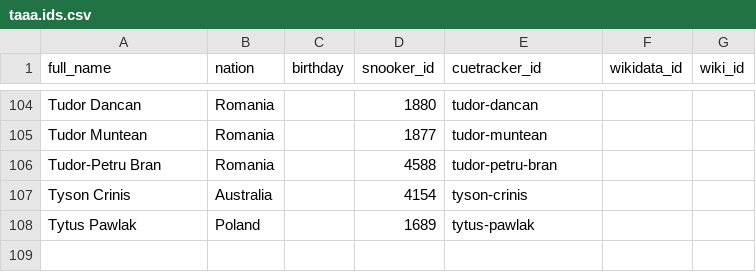
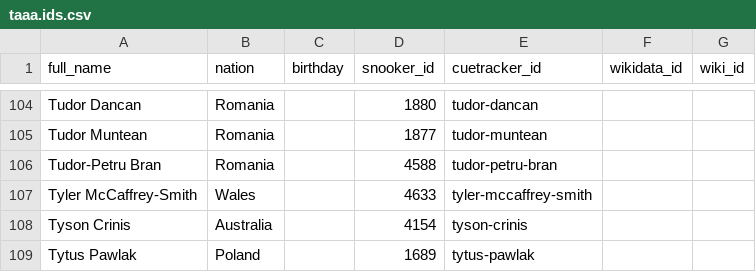
Before and after one commit to dreamerminsk/wiki-langs, a CSV file: players/taaa.ids.csv, drawn as a sheet; only a part is shown, gaps mark what is left out.

Commit message:
Update CSV tables

```diff
--- a/players/taaa.ids.csv
+++ b/players/taaa.ids.csv
@@ -106,2 +106,3 @@ Tudor Muntean,Romania,,1877,tudor-muntean,,
 Tudor-Petru Bran,Romania,,4588,tudor-petru-bran,,
+Tyler McCaffrey-Smith,Wales,,4633,tyler-mccaffrey-smith,,
 Tyson Crinis,Australia,,4154,tyson-crinis,,
```
Also changed, not shown: players/aaaa.ids.csv, players/caaa.ids.csv, 9 other files.
